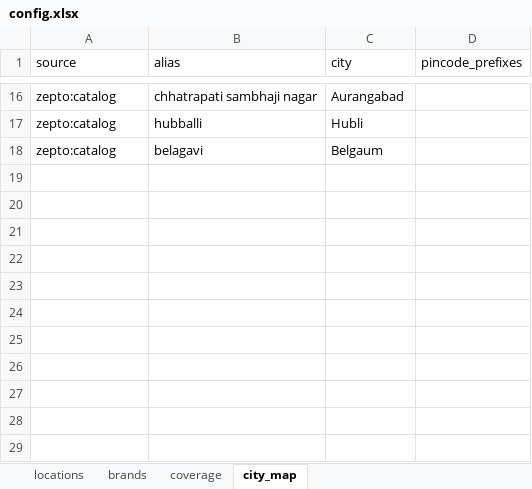
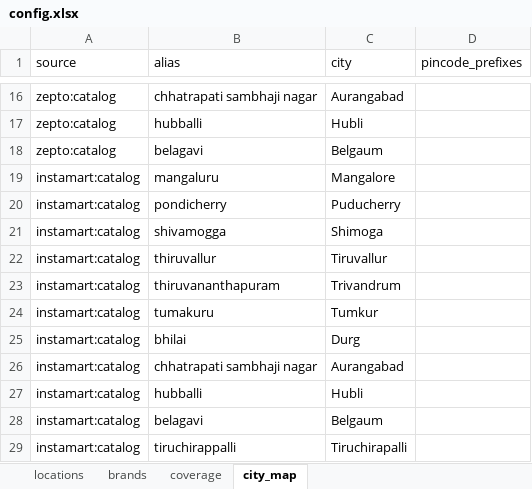
Before and after one commit to ForesightTribe/automation-mvp, an Excel workbook: backend/config.xlsx, sheet city_map, drawn as a sheet; only a part is shown, gaps mark what is left out; values as stored, in another font and other column widths than the file's, no borders; the diff names each change by its address in the sheet, - before the commit and + after, or states it on an @@ line.

```diff
--- a/backend/config.xlsx (sheet city_map)
+++ b/backend/config.xlsx (sheet city_map)
+row 19: instamart:catalog | mangaluru | Mangalore
+row 20: instamart:catalog | pondicherry | Puducherry
+row 21: instamart:catalog | shivamogga | Shimoga
+row 22: instamart:catalog | thiruvallur | Tiruvallur
+row 23: instamart:catalog | thiruvananthapuram | Trivandrum
+row 24: instamart:catalog | tumakuru | Tumkur
+row 25: instamart:catalog | bhilai | Durg
+row 26: instamart:catalog | chhatrapati sambhaji nagar | Aurangabad
+row 27: instamart:catalog | hubballi | Hubli
+row 28: instamart:catalog | belagavi | Belgaum
+row 29: instamart:catalog | tiruchirappalli | Tiruchirapalli
```
Also changed, not shown: sheet locations, sheet coverage, sheet brands, 1 other file.
